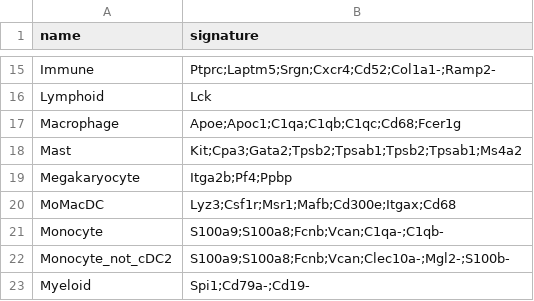
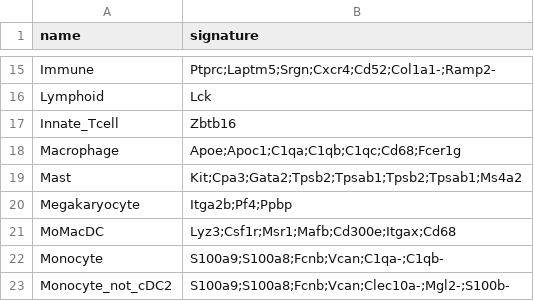
Before and after one commit to carmonalab/scGate_models, a TSV file: mouse/HiTME/master_table.tsv, drawn as a sheet; only a part is shown, gaps mark what is left out; the shorter side is filled out with more unchanged rows.

Commit message:
added model for innate_Tcell including Zbtb16 and modified gdT model to not call Lymphoid but Innate_Tcell

```diff
--- a/mouse/HiTME/master_table.tsv
+++ b/mouse/HiTME/master_table.tsv
@@ -16,2 +16,3 @@ Immune	Ptprc;Laptm5;Srgn;Cxcr4;Cd52;Col1a1-;Ramp2-
 Lymphoid	Lck
+Innate_Tcell	Zbtb16
 Macrophage	Apoe;Apoc1;C1qa;C1qb;C1qc;Cd68;Fcer1g
```
Also changed, not shown: mouse/HiTME/gdT_scGate_Model.tsv.
